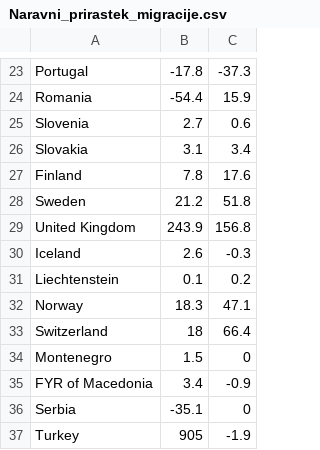
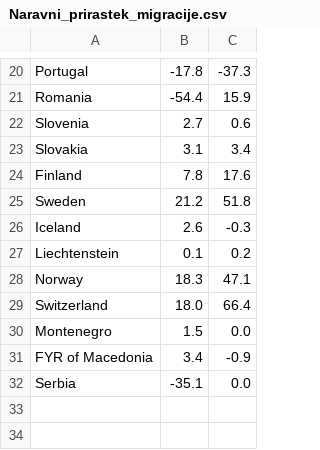
Before and after one commit to speladugar/APPR-2014-15, a CSV file: podatki/Naravni_prirastek_migracije.csv, drawn as a sheet; only a part is shown, gaps mark what is left out; the diff covers the shown part only.

```diff
--- a/podatki/Naravni_prirastek_migracije.csv
+++ b/podatki/Naravni_prirastek_migracije.csv
@@ -29 +25,0 @@ Sweden;21.2;51.8
-United Kingdom;243.9;156.8
@@ -33,2 +29,2 @@ Norway;18.3;47.1
-Switzerland;18;66.4
-Montenegro;1.5;0
+Switzerland;18.0 ;66.4
+Montenegro;1.5 ;0.0
@@ -36,2 +32 @@ FYR of Macedonia;3.4;-0.9
-Serbia;-35.1;0
-Turkey;905;-1.9
+Serbia;-35.1 ;0.0
```
Also changed, not shown: 2 added rows, 5 removed rows and 4 edited cells elsewhere in this file, 2 other files.
